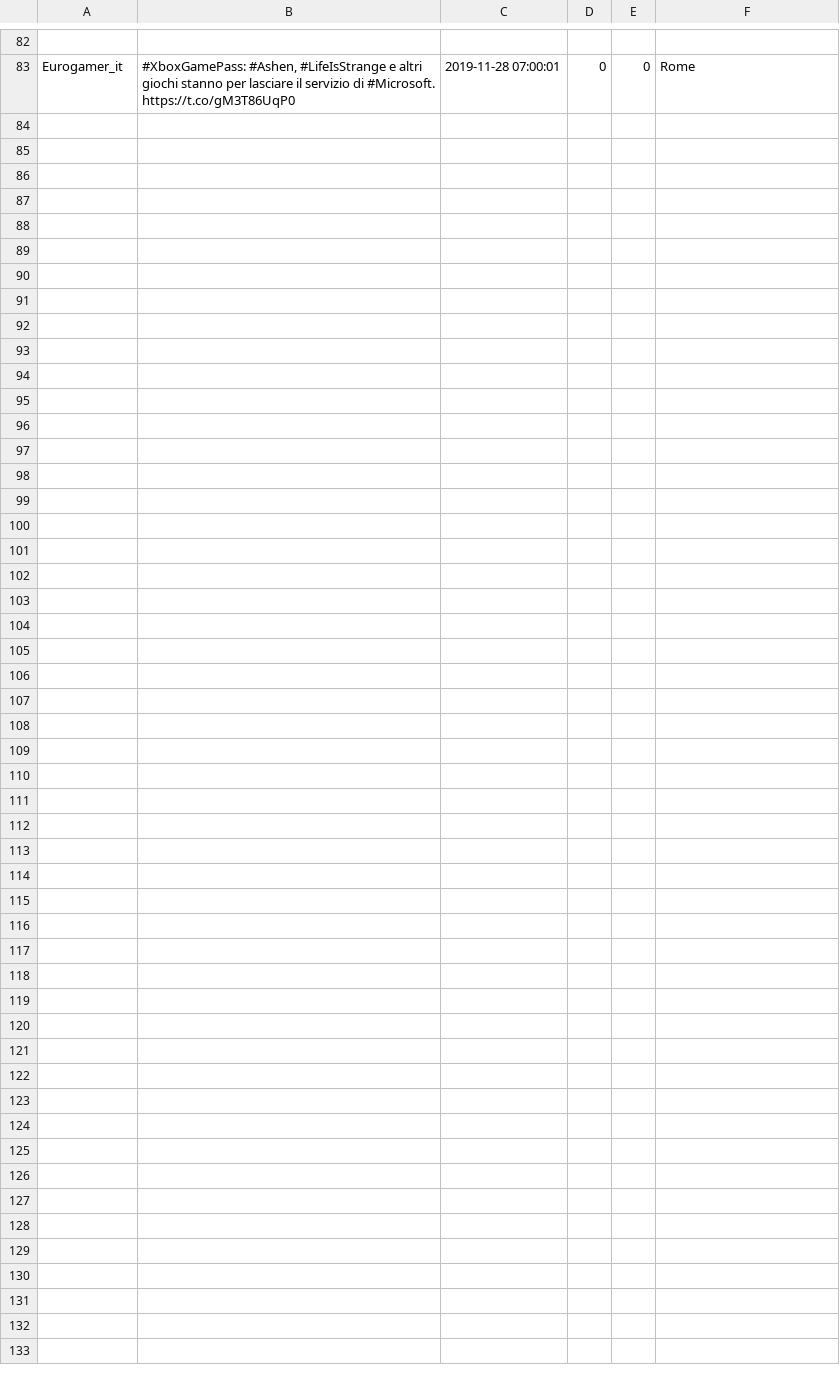
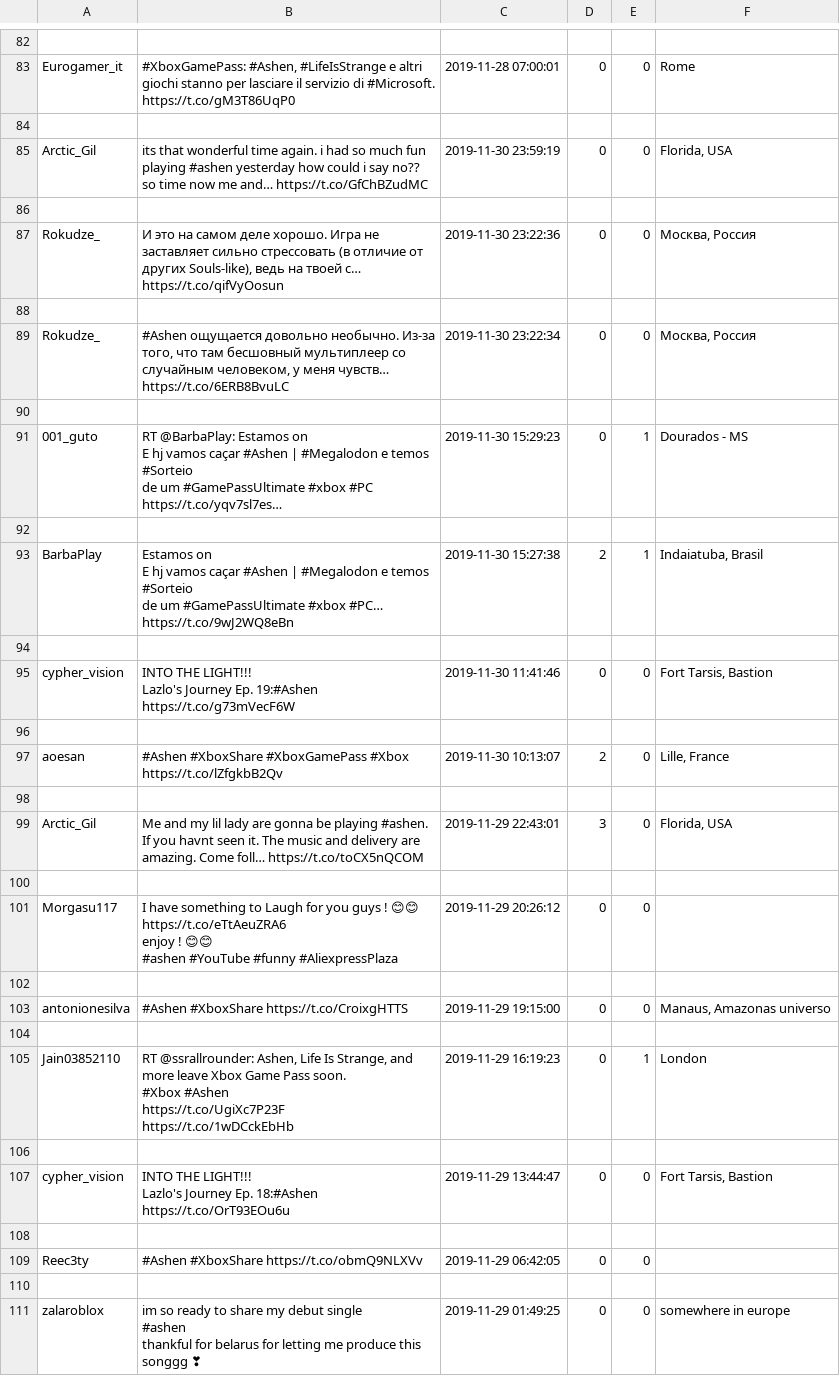
Before and after one commit to MGiordano98/VLM, a CSV file: CSVwithDuplicate/#Ashen.csv, drawn as a sheet; only a part is shown, gaps mark what is left out; ↵ is a line break in a cell; the diff names each change by its address in the sheet, - before the commit and + after, or states it on an @@ line.

```diff
--- a/CSVwithDuplicate/#Ashen.csv
+++ b/CSVwithDuplicate/#Ashen.csv
+row 84: (empty)
+row 85: Arctic_Gil | its that wonderful time again. i had so much fun playing #ashen yesterday how could i say no?? ↵ so time now me and… https://t.co/GfChBZudMC | 2019-11-30 23:59:19 | 0 | 0 | Florida, USA
+row 86: (empty)
+row 87: Rokudze_ | И это на самом деле хорошо. Игра не заставляет сильно стрессовать (в отличие от других Souls-like), ведь на твоей с… https://t.co/qifVyOosun | 2019-11-30 23:22:36 | 0 | 0 | Москва, Россия
+row 88: (empty)
+row 89: Rokudze_ | #Ashen ощущается довольно необычно. Из-за того, что там бесшовный мультиплеер со случайным человеком, у меня чувств… https://t.co/6ERB8BvuLC | 2019-11-30 23:22:34 | 0 | 0 | Москва, Россия
+row 90: (empty)
+row 91: 001_guto | RT @BarbaPlay: Estamos on ↵ E hj vamos caçar #Ashen | #Megalodon e temos #Sorteio ↵ de um #GamePassUltimate #xbox #PC ↵ https://t.co/yqv7sl7es… | 2019-11-30 15:29:23 | 0 | 1 | Dourados - MS
+row 92: (empty)
+row 93: BarbaPlay | Estamos on ↵ E hj vamos caçar #Ashen | #Megalodon e temos #Sorteio ↵ de um #GamePassUltimate #xbox #PC… https://t.co/9wJ2WQ8eBn | 2019-11-30 15:27:38 | 2 | 1 | Indaiatuba, Brasil
+row 94: (empty)
+row 95: cypher_vision | INTO THE LIGHT!!! ↵ Lazlo's Journey Ep. 19:#Ashen https://t.co/g73mVecF6W | 2019-11-30 11:41:46 | 0 | 0 | Fort Tarsis, Bastion
+row 96: (empty)
+row 97: aoesan | #Ashen #XboxShare #XboxGamePass #Xbox https://t.co/lZfgkbB2Qv | 2019-11-30 10:13:07 | 2 | 0 | Lille, France
+row 98: (empty)
+row 99: Arctic_Gil | Me and my lil lady are gonna be playing #ashen. If you havnt seen it. The music and delivery are amazing. Come foll… https://t.co/toCX5nQCOM | 2019-11-29 22:43:01 | 3 | 0 | Florida, USA
+row 100: (empty)
+row 101: Morgasu117 | I have something to Laugh for you guys ! 😊😊 ↵ https://t.co/eTtAeuZRA6 ↵ enjoy ! 😊😊 ↵ #ashen #YouTube #funny #AliexpressPlaza | 2019-11-29 20:26:12 | 0 | 0
+row 102: (empty)
+row 103: antonionesilva | #Ashen #XboxShare https://t.co/CroixgHTTS | 2019-11-29 19:15:00 | 0 | 0 | Manaus, Amazonas universo
+row 104: (empty)
+row 105: Jain03852110 | RT @ssrallrounder: Ashen, Life Is Strange, and more leave Xbox Game Pass soon. ↵ #Xbox #Ashen ↵ https://t.co/UgiXc7P23F https://t.co/1wDCckEbHb | 2019-11-29 16:19:23 | 0 | 1 | London
+row 106: (empty)
+row 107: cypher_vision | INTO THE LIGHT!!! ↵ Lazlo's Journey Ep. 18:#Ashen https://t.co/OrT93EOu6u | 2019-11-29 13:44:47 | 0 | 0 | Fort Tarsis, Bastion
+row 108: (empty)
+row 109: Reec3ty | #Ashen #XboxShare https://t.co/obmQ9NLXVv | 2019-11-29 06:42:05 | 0 | 0
+row 110: (empty)
+row 111: zalaroblox | im so ready to share my debut single ↵ #ashen ↵ thankful for belarus for letting me produce this songgg ❣ | 2019-11-29 01:49:25 | 0 | 0 | somewhere in europe
```
Also changed, not shown: CSVwithDuplicate/#HuaweiMateX.csv, CSVwithDuplicate/#RedmiNote8T.csv, 38 other files.
